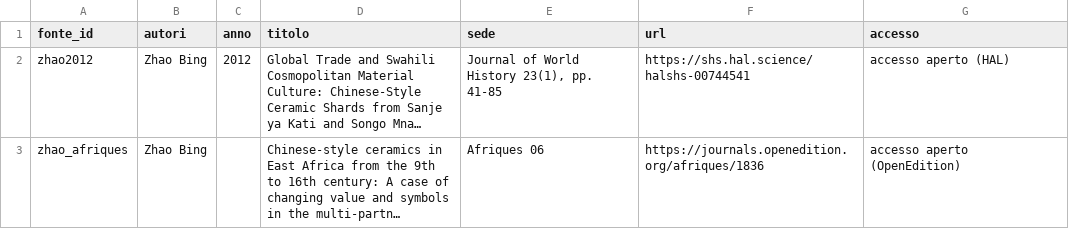
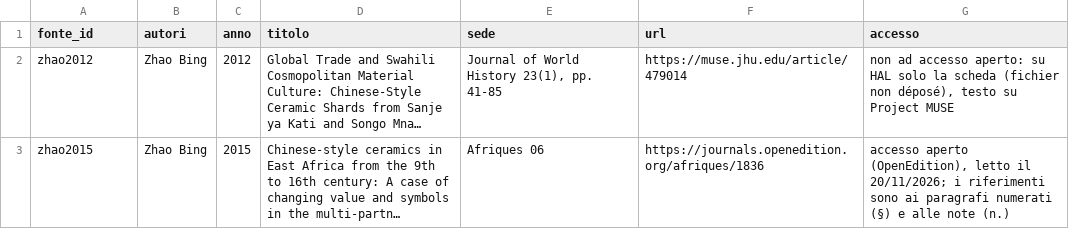
Before and after one commit to danielemiradoli/armoni, a CSV file: atlante/data/bibliografia.csv, drawn as a sheet; long unchanged cells end in …; the diff names each change by its address in the sheet, - before the commit and + after, or states it on an @@ line.

```diff
--- a/atlante/data/bibliografia.csv
+++ b/atlante/data/bibliografia.csv
-F2 (url): https://shs.hal.science/halshs-00744541
+F2 (url): https://muse.jhu.edu/article/479014
-G2 (accesso): accesso aperto (HAL)
+G2 (accesso): non ad accesso aperto: su HAL solo la scheda (fichier non déposé), testo su Project MUSE
-A3 (fonte_id): zhao_afriques
+A3 (fonte_id): zhao2015
-C3 (anno): (empty)
+C3 (anno): 2015
-G3 (accesso): accesso aperto (OpenEdition)
+G3 (accesso): accesso aperto (OpenEdition), letto il 20/11/2026; i riferimenti sono ai paragrafi numerati (§) e alle note (n.)
```
Also changed, not shown: atlante/data/siti_consumo.csv, 7 other files.
